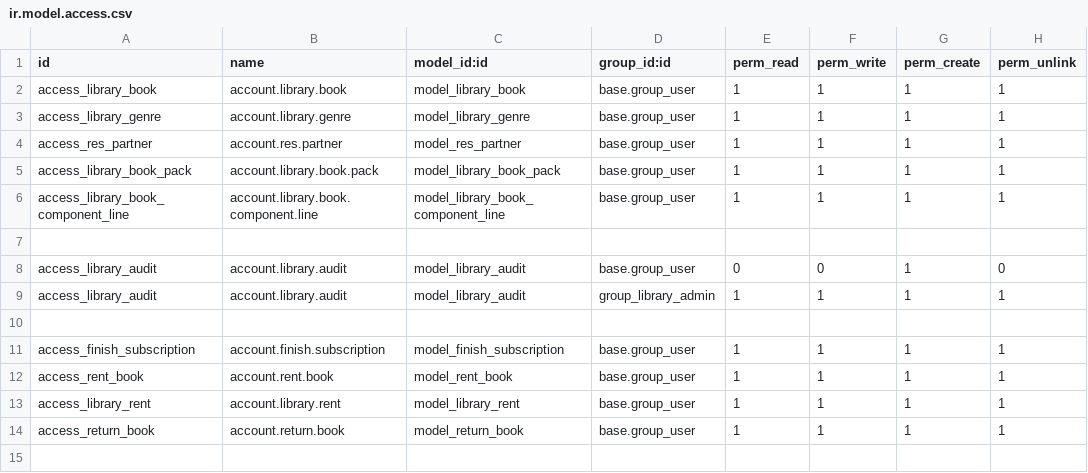
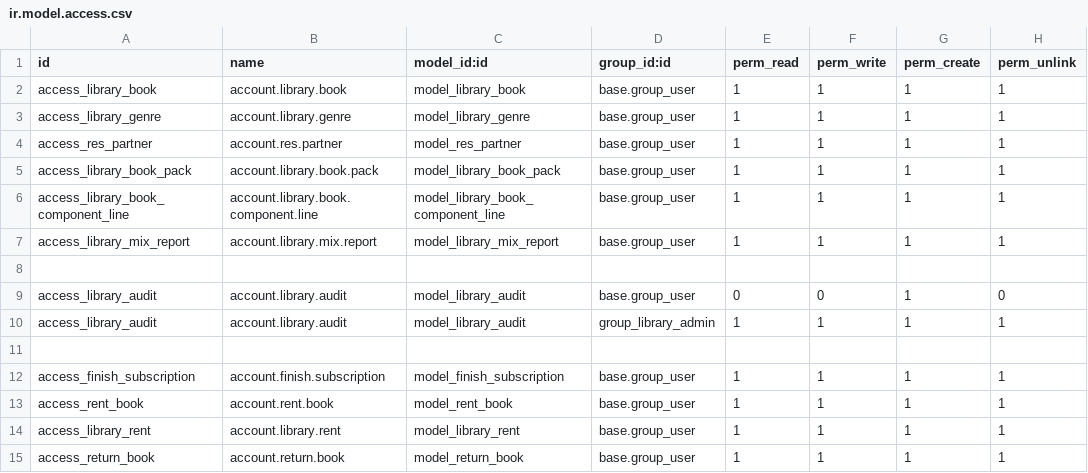
Before and after one commit to CristianSevillaQubiQ/M-dulos, a CSV file: security/ir.model.access.csv, drawn as a sheet; the diff names each change by its address in the sheet, - before the commit and + after, or states it on an @@ line.

```diff
--- a/security/ir.model.access.csv
+++ b/security/ir.model.access.csv
+row 7: access_library_mix_report | account.library.mix.report | model_library_mix_report | base.group_user | 1 | 1 | 1 | 1
```
Also changed, not shown: 7 other files.
